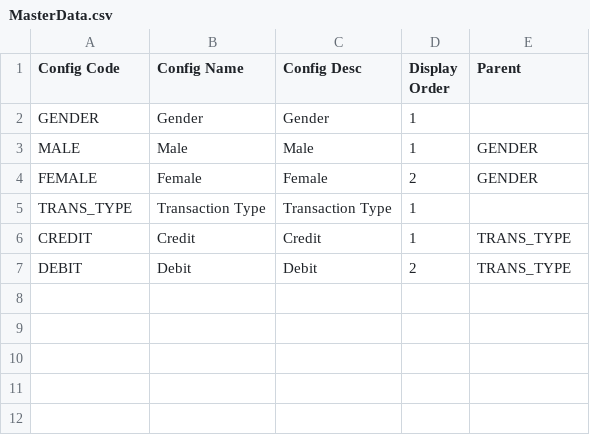
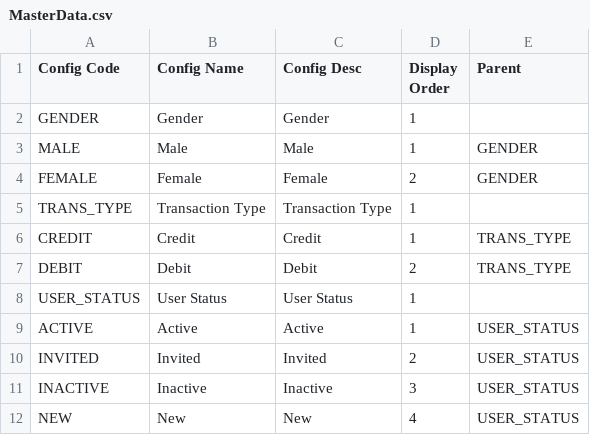
Before and after one commit to rohaanthakare/trackerng, a CSV file: src/assets/Data/BaseData/MasterData.csv, drawn as a sheet.

Commit message:
Temp Changes for User login workflow

```diff
--- a/src/assets/Data/BaseData/MasterData.csv
+++ b/src/assets/Data/BaseData/MasterData.csv
@@ -7 +7,6 @@ CREDIT,Credit,Credit,1,TRANS_TYPE
 DEBIT,Debit,Debit,2,TRANS_TYPE
+USER_STATUS,User Status,User Status,1,
+ACTIVE,Active,Active,1,USER_STATUS
+INVITED,Invited,Invited,2,USER_STATUS
+INACTIVE,Inactive,Inactive,3,USER_STATUS
+NEW,New,New,4,USER_STATUS
```
Also changed, not shown: 2 other files.
